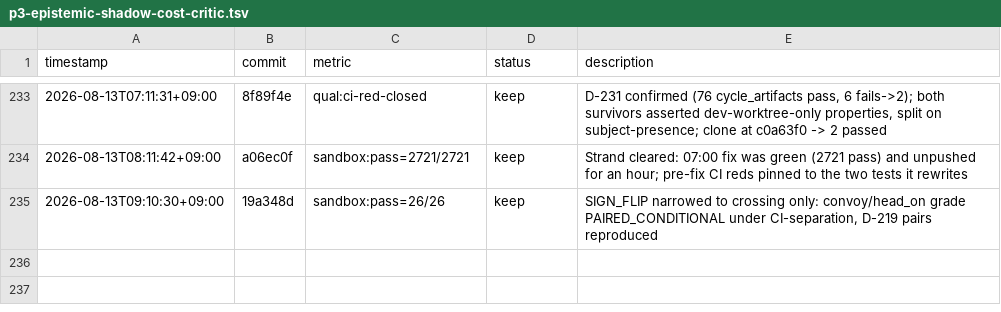
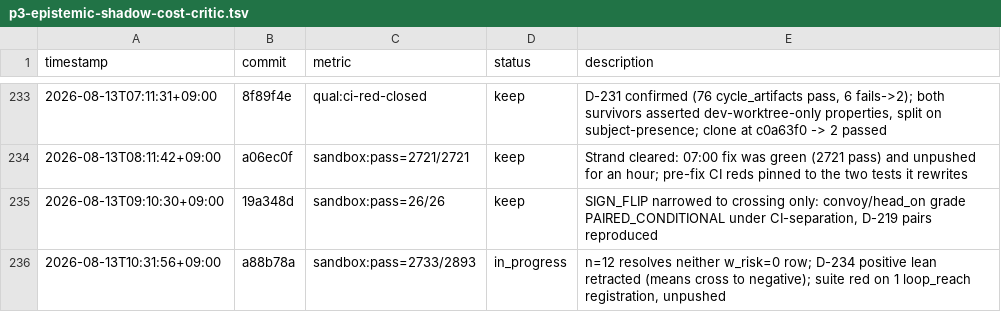
Before and after one commit to Geonhee-LEE/Representation-Aware-MPPI, a TSV file: results/p3-epistemic-shadow-cost-critic.tsv, drawn as a sheet; only a part is shown, gaps mark what is left out.

Commit message:
[auto] journal + TSV row for the n=12 retraction (suite red, unpushed)
TODO: state-2
Phase: P5
Metric: sandbox:pass=2733/2893

Records the cycle honestly: the finding stands, the tree does not measure
green, so nothing is pushed. loop_reach correctly flagged the new tests'
population-claim loops as unregistered.

```diff
--- a/results/p3-epistemic-shadow-cost-critic.tsv
+++ b/results/p3-epistemic-shadow-cost-critic.tsv
@@ -235 +235,2 @@ timestamp	commit	metric	status	description
 2026-08-13T09:10:30+09:00	19a348d	sandbox:pass=26/26	keep	SIGN_FLIP narrowed to crossing only: convoy/head_on grade PAIRED_CONDITIONAL under CI-separation, D-219 pairs reproduced
+2026-08-13T10:31:56+09:00	a88b78a	sandbox:pass=2733/2893	in_progress	n=12 resolves neither w_risk=0 row; D-234 positive lean retracted (means cross to negative); suite red on 1 loop_reach registration, unpushed
```
Also changed, not shown: 1 other file.
